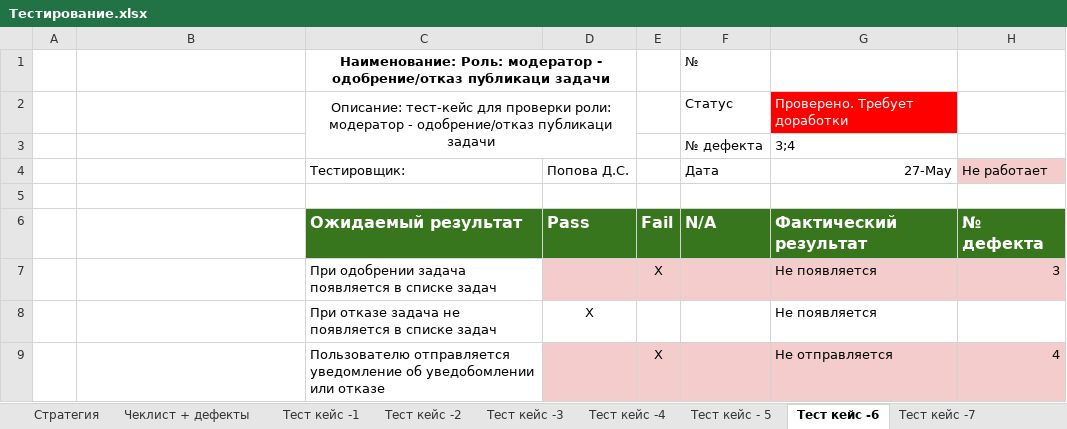
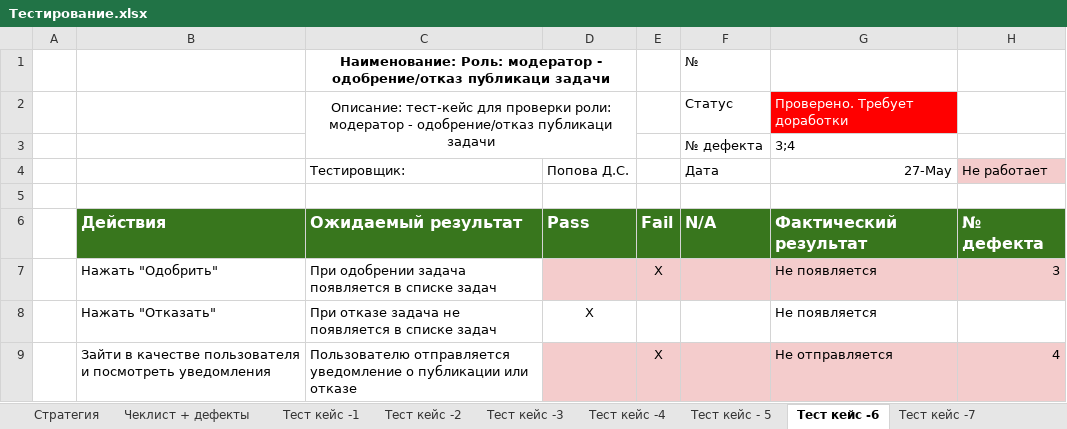
Before and after one commit to drmrhdt/software-engineering, an Excel workbook: lab-9-10/Тестирование.xlsx, sheet Тест кейс -6, drawn as a sheet; values as stored, in another font and other column widths than the file's, no borders; charts and pictures not drawn; the diff names each change by its address in the sheet, - before the commit and + after, or states it on an @@ line.

```diff
--- a/lab-9-10/Тестирование.xlsx (sheet Тест кейс -6)
+++ b/lab-9-10/Тестирование.xlsx (sheet Тест кейс -6)
-B6: (empty)
+B6: Действия
-B6 fill: none
+B6 fill: #38761D
-B7: (empty)
+B7: Нажать "Одобрить"
-B8: (empty)
+B8: Нажать "Отказать"
-B9: (empty)
+B9: Зайти в качестве пользователя и посмотреть уведомления
-C9: …отправляется уведомление об уведобомлении или отказе
+C9: …отправляется уведомление о публикации или отказе
```
Also changed, not shown: sheet Тест кейс -3, sheet Стратегия, sheet Тест кейс -4, sheet Тест кейс - 5, sheet Тест кейс -2, sheet Тест кейс -1, 1 more sheet, 1 other file.
